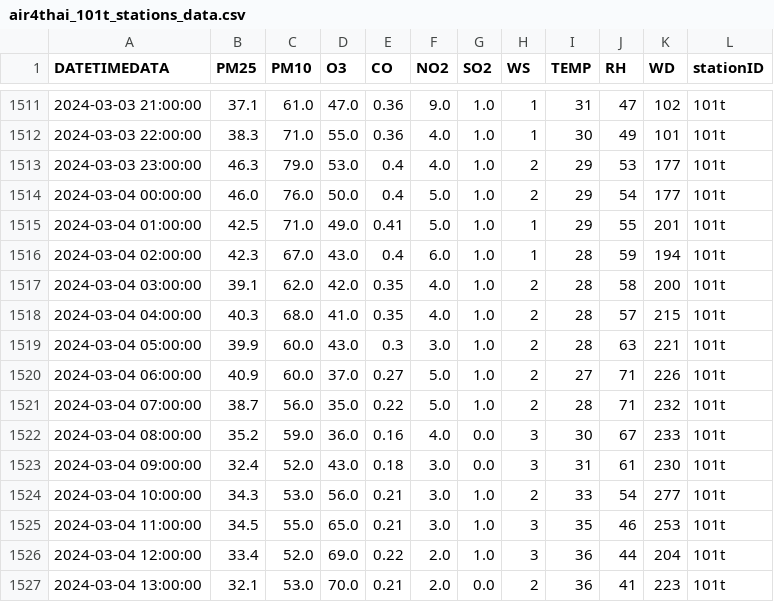
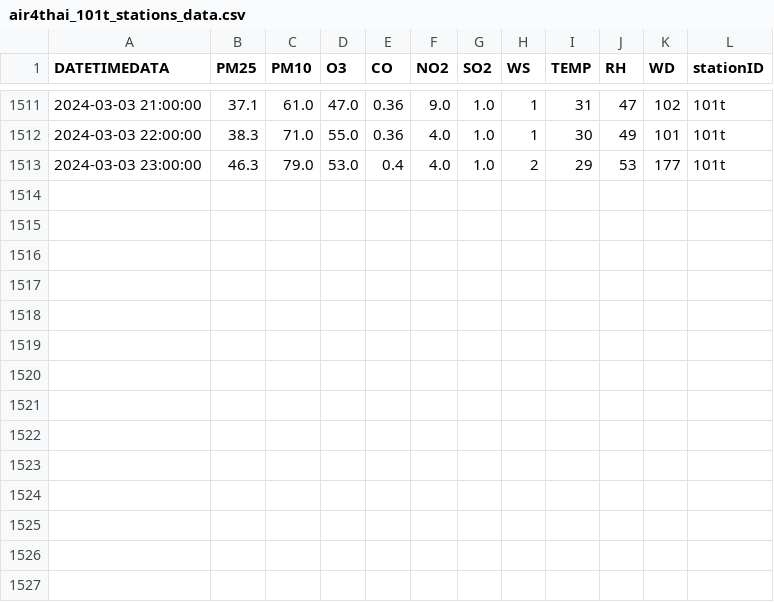
Before and after one commit to Fikei1151/pm25, a CSV file: data/air4thai_101t_stations_data.csv, drawn as a sheet; only a part is shown, gaps mark what is left out; the diff names each change by its address in the sheet, - before the commit and + after, or states it on an @@ line.

```diff
--- a/data/air4thai_101t_stations_data.csv
+++ b/data/air4thai_101t_stations_data.csv
-row 1514: 2024-03-04 00:00:00 | 46.0 | 76.0 | 50.0 | 0.4 | 5.0 | 1.0 | 2 | 29 | 54 | 177 | 101t
-row 1515: 2024-03-04 01:00:00 | 42.5 | 71.0 | 49.0 | 0.41 | 5.0 | 1.0 | 1 | 29 | 55 | 201 | 101t
-row 1516: 2024-03-04 02:00:00 | 42.3 | 67.0 | 43.0 | 0.4 | 6.0 | 1.0 | 1 | 28 | 59 | 194 | 101t
-row 1517: 2024-03-04 03:00:00 | 39.1 | 62.0 | 42.0 | 0.35 | 4.0 | 1.0 | 2 | 28 | 58 | 200 | 101t
-row 1518: 2024-03-04 04:00:00 | 40.3 | 68.0 | 41.0 | 0.35 | 4.0 | 1.0 | 2 | 28 | 57 | 215 | 101t
-row 1519: 2024-03-04 05:00:00 | 39.9 | 60.0 | 43.0 | 0.3 | 3.0 | 1.0 | 2 | 28 | 63 | 221 | 101t
-row 1520: 2024-03-04 06:00:00 | 40.9 | 60.0 | 37.0 | 0.27 | 5.0 | 1.0 | 2 | 27 | 71 | 226 | 101t
-row 1521: 2024-03-04 07:00:00 | 38.7 | 56.0 | 35.0 | 0.22 | 5.0 | 1.0 | 2 | 28 | 71 | 232 | 101t
-row 1522: 2024-03-04 08:00:00 | 35.2 | 59.0 | 36.0 | 0.16 | 4.0 | 0.0 | 3 | 30 | 67 | 233 | 101t
-row 1523: 2024-03-04 09:00:00 | 32.4 | 52.0 | 43.0 | 0.18 | 3.0 | 0.0 | 3 | 31 | 61 | 230 | 101t
-row 1524: 2024-03-04 10:00:00 | 34.3 | 53.0 | 56.0 | 0.21 | 3.0 | 1.0 | 2 | 33 | 54 | 277 | 101t
-row 1525: 2024-03-04 11:00:00 | 34.5 | 55.0 | 65.0 | 0.21 | 3.0 | 1.0 | 3 | 35 | 46 | 253 | 101t
-row 1526: 2024-03-04 12:00:00 | 33.4 | 52.0 | 69.0 | 0.22 | 2.0 | 1.0 | 3 | 36 | 44 | 204 | 101t
-row 1527: 2024-03-04 13:00:00 | 32.1 | 53.0 | 70.0 | 0.21 | 2.0 | 0.0 | 2 | 36 | 41 | 223 | 101t
```
Also changed, not shown: 7 other files.
